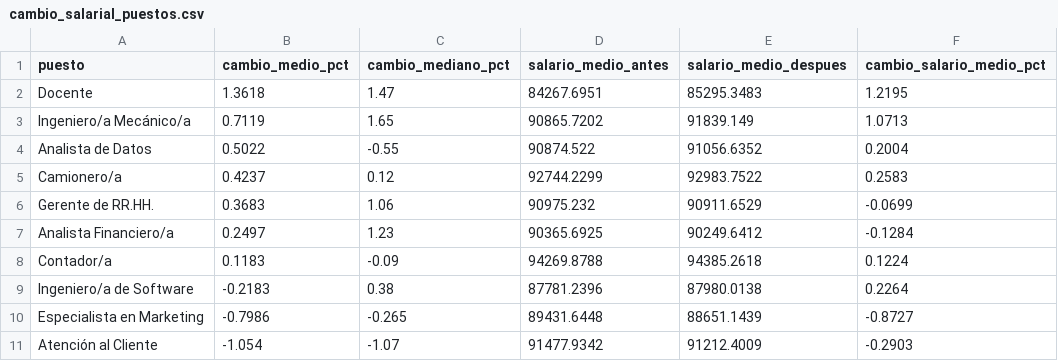
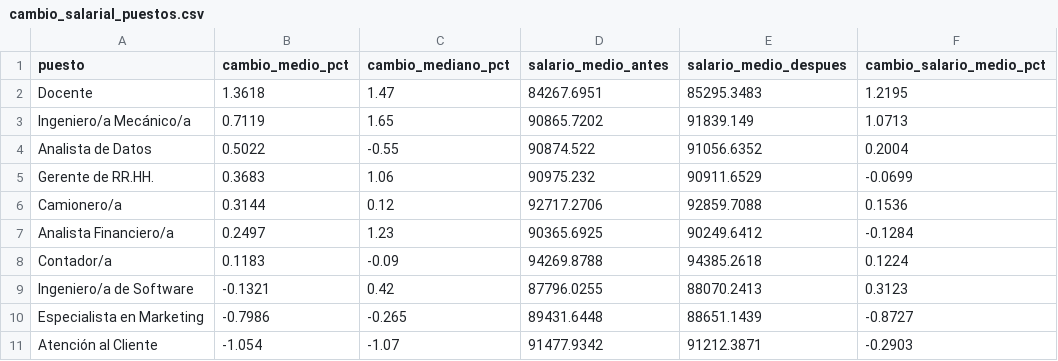
Before and after one commit to mazzalaialan/tp-fcd-ia-empleo-tecnologia, a CSV file: outputs/tablas/cambio_salarial_puestos.csv, drawn as a sheet.

```diff
--- a/outputs/tablas/cambio_salarial_puestos.csv
+++ b/outputs/tablas/cambio_salarial_puestos.csv
@@ -4,8 +4,8 @@ Ingeniero/a Mecánico/a,0.7119,1.65,90865.7202,91839.149,1.0713
 Analista de Datos,0.5022,-0.55,90874.522,91056.6352,0.2004
-Camionero/a,0.4237,0.12,92744.2299,92983.7522,0.2583
 Gerente de RR.HH.,0.3683,1.06,90975.232,90911.6529,-0.0699
+Camionero/a,0.3144,0.12,92717.2706,92859.7088,0.1536
 Analista Financiero/a,0.2497,1.23,90365.6925,90249.6412,-0.1284
 Contador/a,0.1183,-0.09,94269.8788,94385.2618,0.1224
-Ingeniero/a de Software,-0.2183,0.38,87781.2396,87980.0138,0.2264
+Ingeniero/a de Software,-0.1321,0.42,87796.0255,88070.2413,0.3123
 Especialista en Marketing,-0.7986,-0.265,89431.6448,88651.1439,-0.8727
-Atención al Cliente,-1.054,-1.07,91477.9342,91212.4009,-0.2903
+Atención al Cliente,-1.054,-1.07,91477.9342,91212.3871,-0.2903
```
Also changed, not shown: outputs/tablas/00_auditoria_calidad.csv, outputs/tablas/distribucion_salarial.csv, 25 other files.
